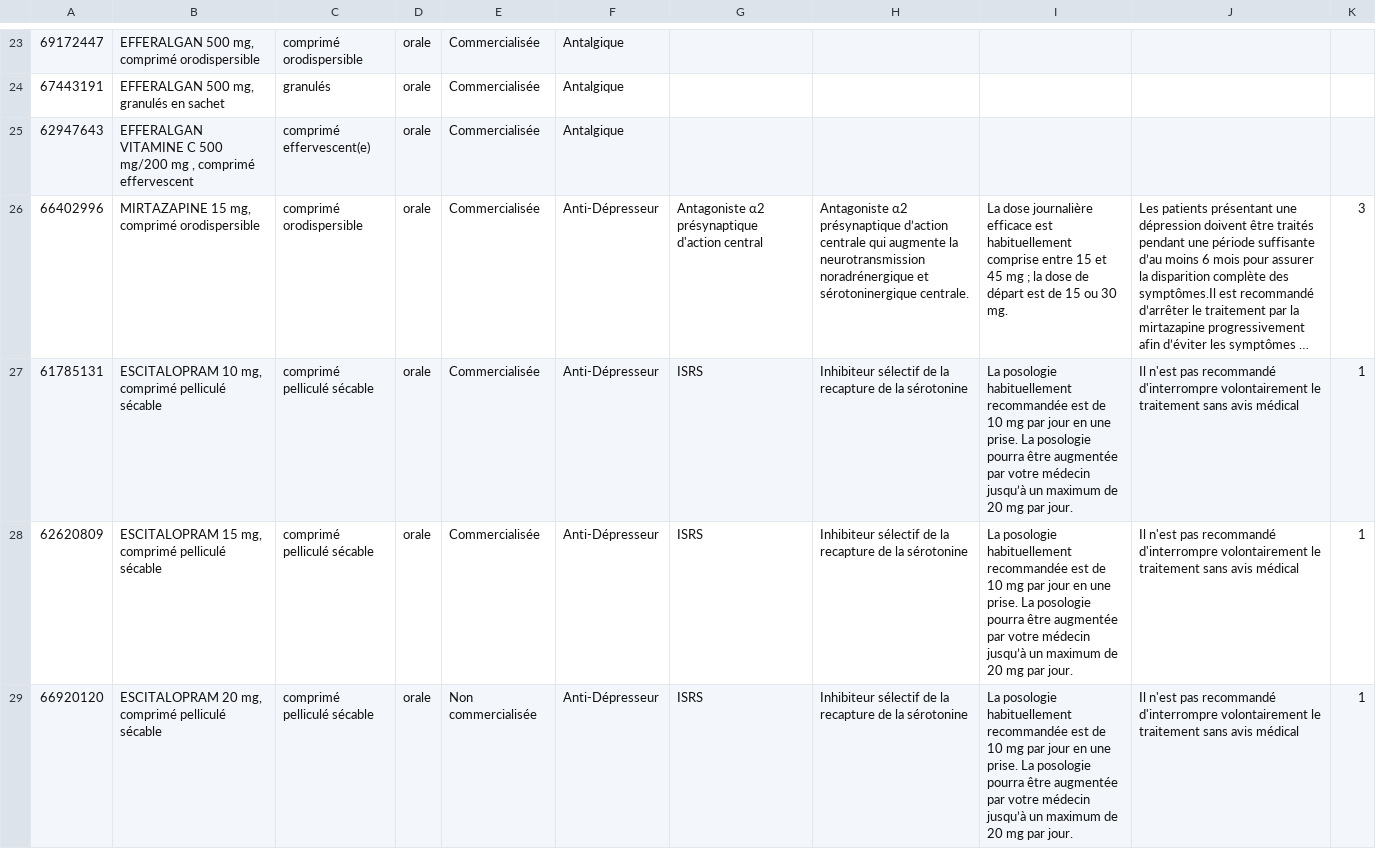
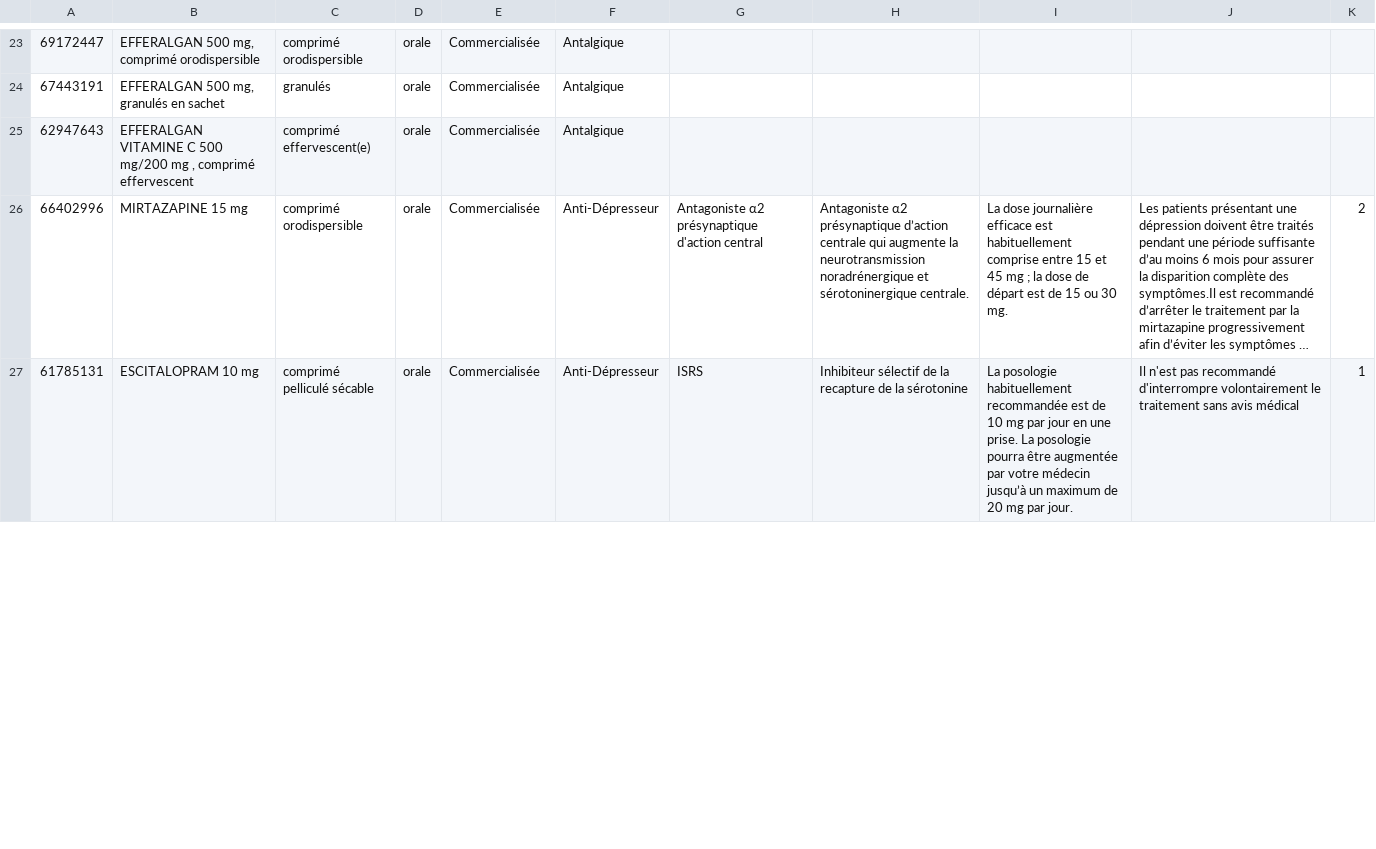
Before and after one commit to Farouk48/ruptcare, a CSV file: db/drugs_demo.csv, drawn as a sheet; only a part is shown, gaps mark what is left out; long unchanged cells end in …; the diff covers the shown part only; the diff names each change by its address in the sheet, - before the commit and + after, or states it on an @@ line.

```diff
--- a/db/drugs_demo.csv
+++ b/db/drugs_demo.csv
-B26: MIRTAZAPINE 15 mg, comprimé orodispersible
+B26: MIRTAZAPINE 15 mg
-K26: 3
+K26: 2
-B27: ESCITALOPRAM 10 mg, comprimé pelliculé sécable
+B27: ESCITALOPRAM 10 mg
-row 28: 62620809 | ESCITALOPRAM 15 mg, comprimé pelliculé sécable | comprimé pelliculé sécable | orale | Commercialisée | Anti-Dépresseur | ISRS | Inhibiteur sélectif de la recapture de la sérotonine | La posologie habituellement recommandée est de 10 mg par jour en une prise. La posologie pourra être augmentée par votre médecin jusqu’à un maximum de 20 mg par jour. | Il n'est pas recommandé d'interrompre volontairement le traitement sans avis médical | 1
-row 29: 66920120 | ESCITALOPRAM 20 mg, comprimé pelliculé sécable | comprimé pelliculé sécable | orale | Non commercialisée | Anti-Dépresseur | ISRS | Inhibiteur sélectif de la recapture de la sérotonine | La posologie habituellement recommandée est de 10 mg par jour en une prise. La posologie pourra être augmentée par votre médecin jusqu’à un maximum de 20 mg par jour. | Il n'est pas recommandé d'interrompre volontairement le traitement sans avis médical | 1
```
Also changed, not shown: 3 removed rows and 6 edited cells elsewhere in this file, 1 other file.
